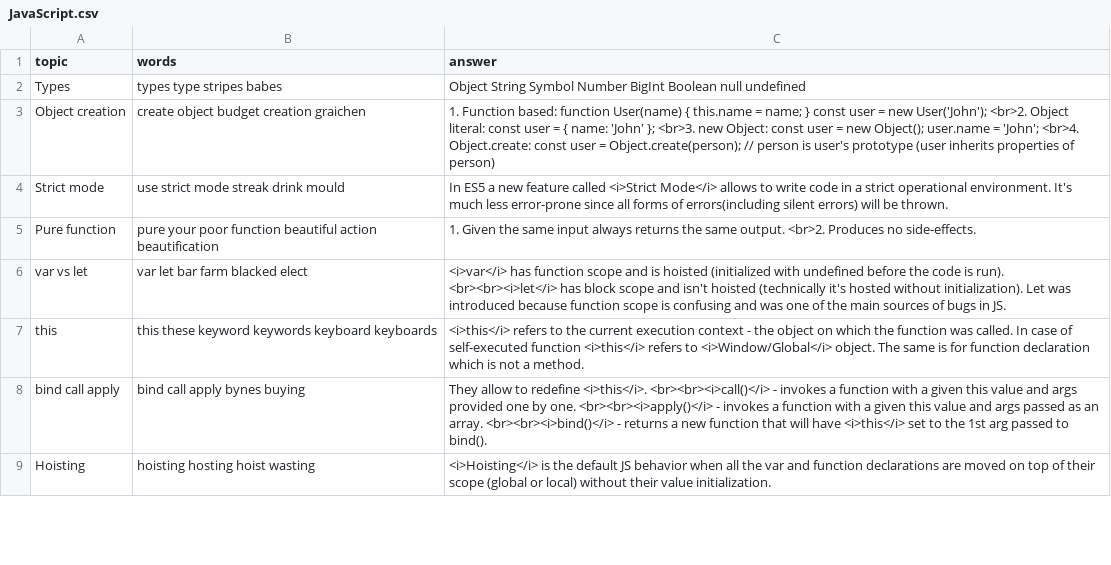
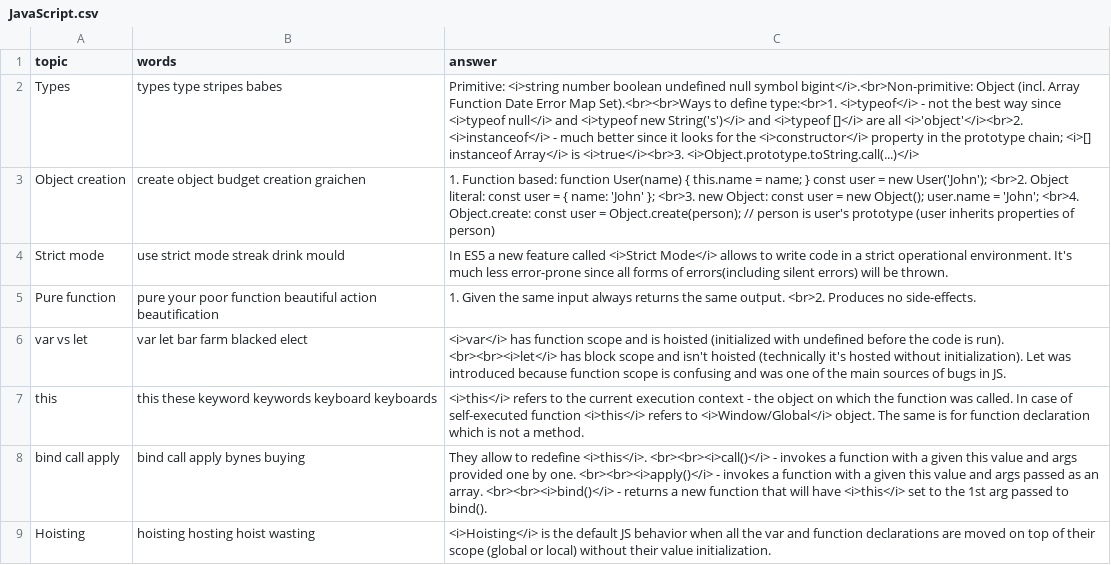
Before and after one commit to DzmitryAlifer/tech-interview-helper, a CSV file: src/assets/JavaScript.csv, drawn as a sheet; only a part is shown.

```diff
--- a/src/assets/JavaScript.csv
+++ b/src/assets/JavaScript.csv
@@ -1,3 +1,3 @@
 topic,words,answer
-Types,types type stripes babes,Object String Symbol Number BigInt Boolean null undefined
+Types,types type stripes babes,Primitive: <i>string number boolean undefined null symbol bigint</i>.<br>Non-primitive: Object (incl. Array Function Date Error Map Set).<br><br>Ways to define type:<br>1. <i>typeof</i> - not the best way since <i>typeof null</i> and <i>typeof new String('s')</i> and <i>typeof []</i> are all <i>'object'</i><br>2. <i>instanceof</i> - much better since it looks for the <i>constructor</i> property in the prototype chain; <i>[] instanceof Array</i> is <i>true</i><br>3. <i>Object.prototype.toString.call(...)</i>
 Object creation,create object budget creation graichen,1. Function based:  function User(name) { this.name = name; } const user = new User('John'); <br>2. Object literal: const user = { name: 'John' }; <br>3. new Object: const user = new Object(); user.name = 'John'; <br>4. Object.create: const user = Object.create(person); // person is user's prototype (user inherits properties of person)
```
Also changed, not shown: src/assets/CSS.csv, src/assets/NgRx.csv, 2 other files.
